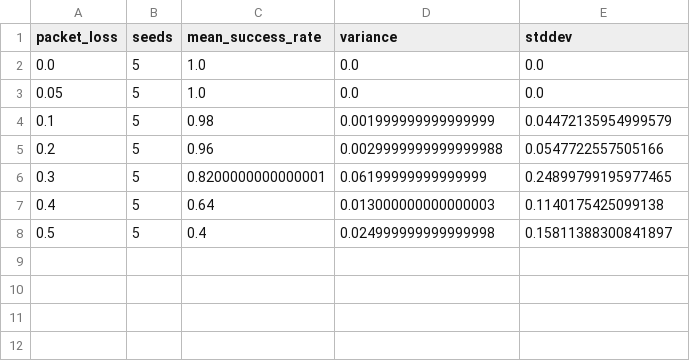
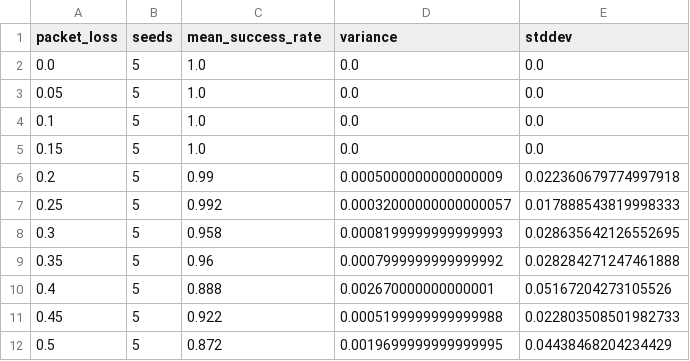
Before and after one commit to Melander00/d7024e, a CSV file: labs/data/packet_loss_results/packet_loss_summary.csv, drawn as a sheet.

```diff
--- a/labs/data/packet_loss_results/packet_loss_summary.csv
+++ b/labs/data/packet_loss_results/packet_loss_summary.csv
@@ -3,6 +3,10 @@ packet_loss,seeds,mean_success_rate,variance,stddev
 0.05,5,1.0,0.0,0.0
-0.1,5,0.98,0.001999999999999999,0.04472135954999579
-0.2,5,0.96,0.0029999999999999988,0.0547722557505166
-0.3,5,0.8200000000000001,0.06199999999999999,0.24899799195977465
-0.4,5,0.64,0.013000000000000003,0.1140175425099138
-0.5,5,0.4,0.024999999999999998,0.15811388300841897
+0.1,5,1.0,0.0,0.0
+0.15,5,1.0,0.0,0.0
+0.2,5,0.99,0.0005000000000000009,0.022360679774997918
+0.25,5,0.992,0.00032000000000000057,0.017888543819998333
+0.3,5,0.958,0.0008199999999999993,0.028635642126552695
+0.35,5,0.96,0.0007999999999999992,0.028284271247461888
+0.4,5,0.888,0.002670000000000001,0.05167204273105526
+0.45,5,0.922,0.0005199999999999988,0.022803508501982733
+0.5,5,0.872,0.0019699999999999995,0.04438468204234429
```
Also changed, not shown: labs/data/packet_loss_results/lookup_measurements.csv, 3 other files.
